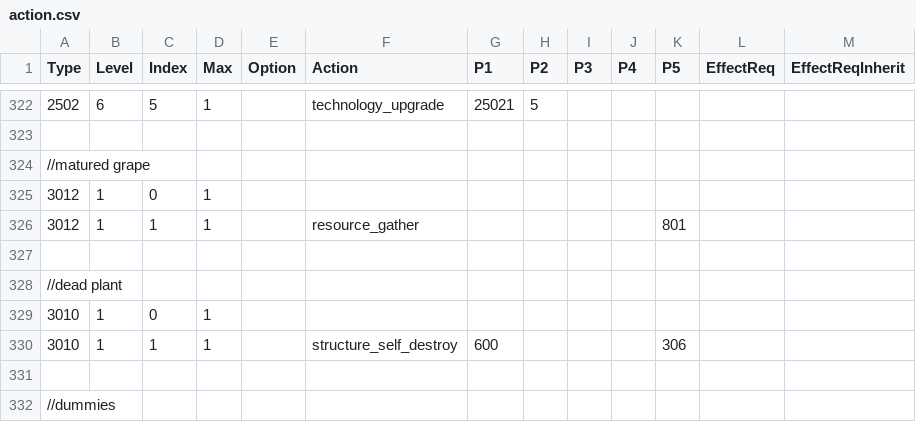
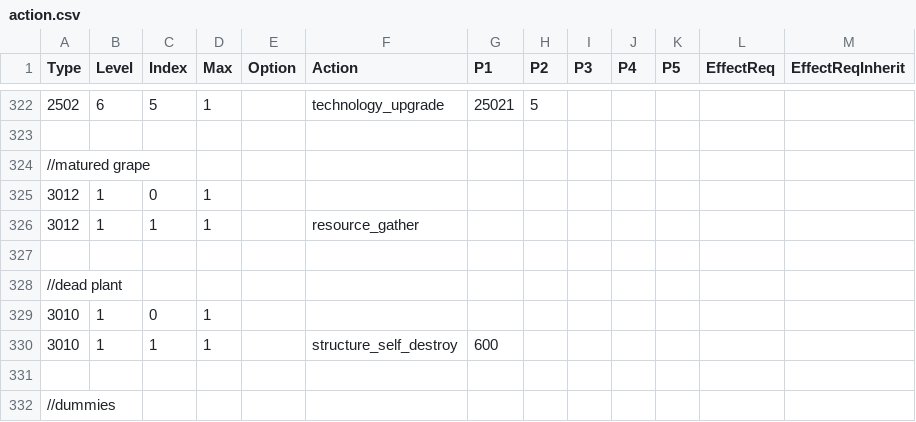
Before and after one commit to giulianob/tribalhero, a CSV file: conf/csv/action.csv, drawn as a sheet; only a part is shown, gaps mark what is left out.

```diff
--- a/conf/csv/action.csv
+++ b/conf/csv/action.csv
@@ -325,3 +325,3 @@ Type,Level,Index,Max,Option,Action,P1,P2,P3,P4,P5,EffectReq,EffectReqInherit
 3012,1,0,1,,,,,,,,,
-3012,1,1,1,,resource_gather,,,,,801,,
+3012,1,1,1,,resource_gather,,,,,,,
 ,,,,,,,,,,,,
@@ -329,3 +329,3 @@ Type,Level,Index,Max,Option,Action,P1,P2,P3,P4,P5,EffectReq,EffectReqInherit
 3010,1,0,1,,,,,,,,,
-3010,1,1,1,,structure_self_destroy,600,,,,306,,
+3010,1,1,1,,structure_self_destroy,600,,,,,,
 ,,,,,,,,,,,,
```
Also changed, not shown: 4 other files.
